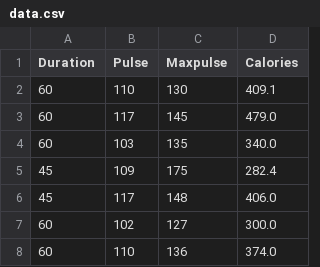
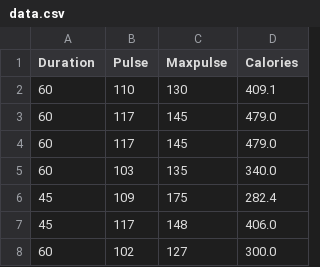
Before and after one commit to RealRinzin/Data-Analysis-Beginner, a CSV file: CSV Files/data.csv, drawn as a sheet; only a part is shown; the shorter side is filled out with more unchanged rows.

Commit message:
Phase 4
Analyze the data

```diff
--- a/CSV Files/data.csv
+++ b/CSV Files/data.csv
@@ -3,2 +3,3 @@ Duration,Pulse,Maxpulse,Calories
 60,117,145,479.0
+60,117,145,479.0
 60,103,135,340.0
```
Also changed, not shown: 16 other files.
